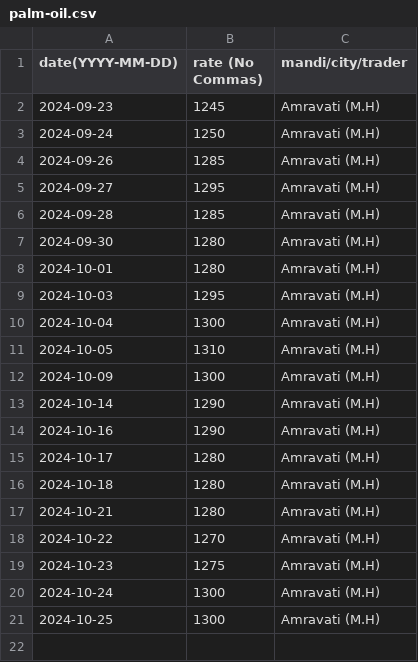
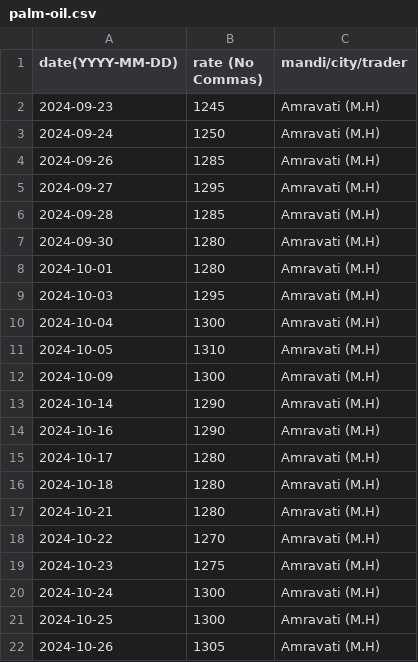
Before and after one commit to khoj-app/news, a CSV file: static/rates/palm-oil.csv, drawn as a sheet; the diff names each change by its address in the sheet, - before the commit and + after, or states it on an @@ line.

Commit message:
Update palm-oil.csv

```diff
--- a/static/rates/palm-oil.csv
+++ b/static/rates/palm-oil.csv
+row 22: 2024-10-26 | 1305 | Amravati (M.H)
```
